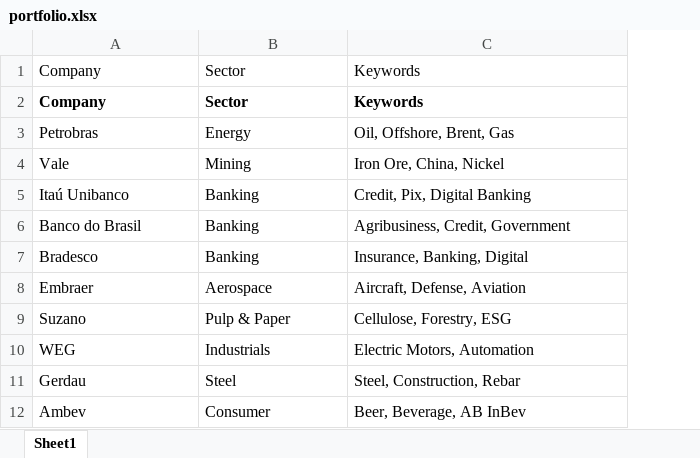
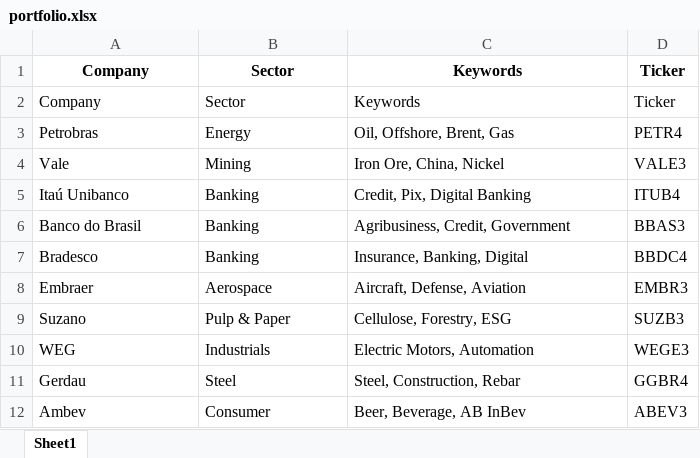
Before and after one commit to carlofialdini-blip/itau-dashboard, an Excel workbook: data/portfolio.xlsx, sheet Sheet1, drawn as a sheet; values as stored, in another font and other column widths than the file's, no borders; the diff names each change by its address in the sheet, - before the commit and + after, or states it on an @@ line.

```diff
--- a/data/portfolio.xlsx (sheet Sheet1)
+++ b/data/portfolio.xlsx (sheet Sheet1)
+column D, rows 1-12: Ticker | Ticker | PETR4 | VALE3 | ITUB4 | BBAS3 | BBDC4 | EMBR3 | SUZB3 | WEGE3 | GGBR4 | ABEV3
@@ A1:C1 bold: off → on, alignment: left → center @@
-A2:C2 bold: on
+A2:C2 bold: off
```
Also changed, not shown: 9 other files.
